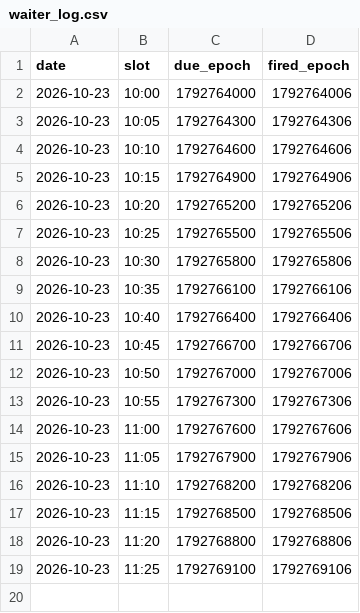
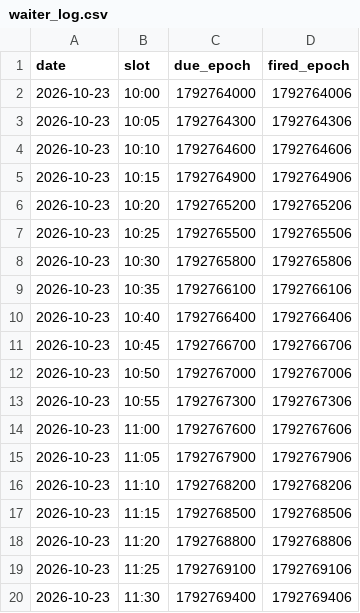
Before and after one commit to adamelci-22/Main, a CSV file: archive/waiter_log.csv, drawn as a sheet.

```diff
--- a/archive/waiter_log.csv
+++ b/archive/waiter_log.csv
@@ -19 +19,2 @@ date,slot,due_epoch,fired_epoch
 2026-10-23,11:25,1792769100,1792769106
+2026-10-23,11:30,1792769400,1792769406
```
